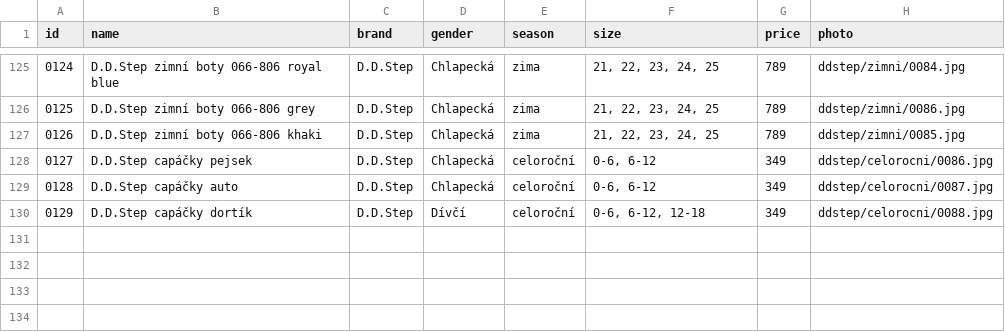
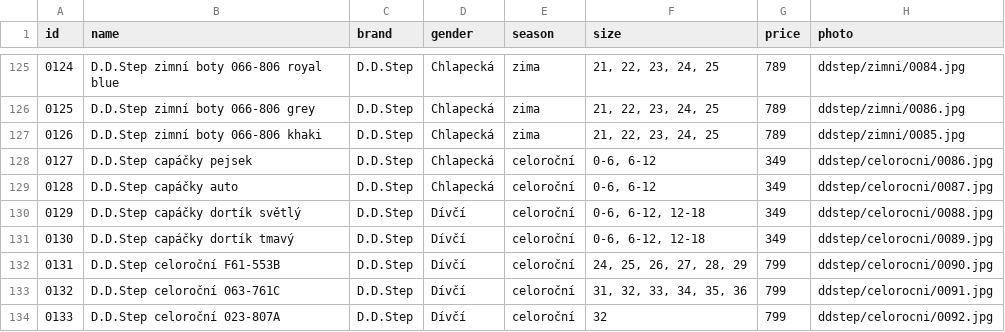
Before and after one commit to ad-ab/boty-boticky, a CSV file: static/boty/products.csv, drawn as a sheet; only a part is shown, gaps mark what is left out.

Commit message:
Update products.csv

```diff
--- a/static/boty/products.csv
+++ b/static/boty/products.csv
@@ -129,2 +129,6 @@ id|name|brand|gender|season|size|price|photo
 0128|D.D.Step capáčky auto|D.D.Step|Chlapecká|celoroční|0-6, 6-12|349|ddstep/celorocni/0087.jpg
-0129|D.D.Step capáčky dortík|D.D.Step|Dívčí|celoroční|0-6, 6-12, 12-18|349|ddstep/celorocni/0088.jpg
+0129|D.D.Step capáčky dortík světlý|D.D.Step|Dívčí|celoroční|0-6, 6-12, 12-18|349|ddstep/celorocni/0088.jpg
+0130|D.D.Step capáčky dortík tmavý|D.D.Step|Dívčí|celoroční|0-6, 6-12, 12-18|349|ddstep/celorocni/0089.jpg
+0131|D.D.Step celoroční F61-553B|D.D.Step|Dívčí|celoroční|24, 25, 26, 27, 28, 29|799|ddstep/celorocni/0090.jpg
+0132|D.D.Step celoroční 063-761C|D.D.Step|Dívčí|celoroční|31, 32, 33, 34, 35, 36|799|ddstep/celorocni/0091.jpg
+0133|D.D.Step celoroční 023-807A|D.D.Step|Dívčí|celoroční|32|799|ddstep/celorocni/0092.jpg
```
